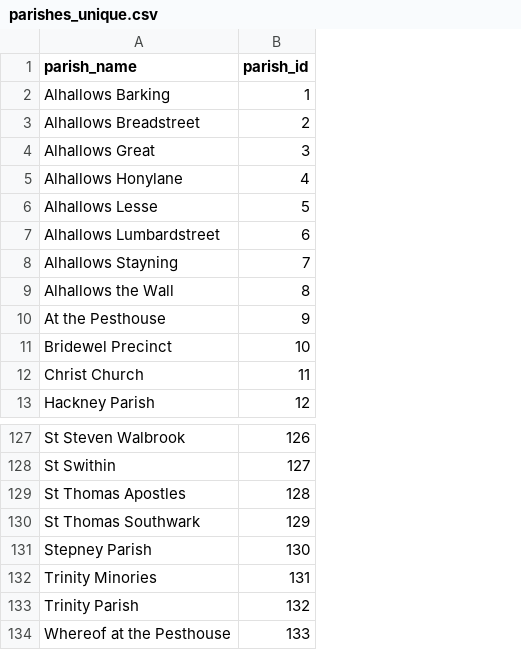
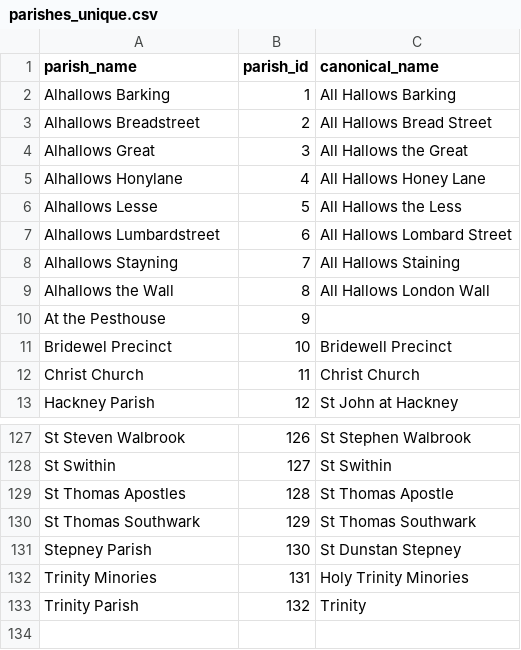
Before and after one commit to chnm/bom, a CSV file: scripts/bomr/data/parishes_unique.csv, drawn as a sheet; only a part is shown, gaps mark what is left out; removed rows and columns are numbered as before the commit, all else as after; the diff names each change by its address in the sheet, - before the commit and + after, or states it on an @@ line.

Commit message:
Addition of the canonical parish names

```diff
--- a/scripts/bomr/data/parishes_unique.csv
+++ b/scripts/bomr/data/parishes_unique.csv
+column C (canonical_name), rows 2-13: All Hallows Barking | All Hallows Bread Street | All Hallows the Great | All Hallows Honey Lane | All Hallows the Less | All Hallows Lombard Street | All Hallows Staining | All Hallows London Wall |  | Bridewell Precinct | Christ Church | St John at Hackney; rows 127-133: St Stephen Walbrook | St Swithin | St Thomas Apostle | St Thomas Southwark | St Dunstan Stepney | Holy Trinity Minories | Trinity
-row 134: Whereof at the Pesthouse | 133
```
